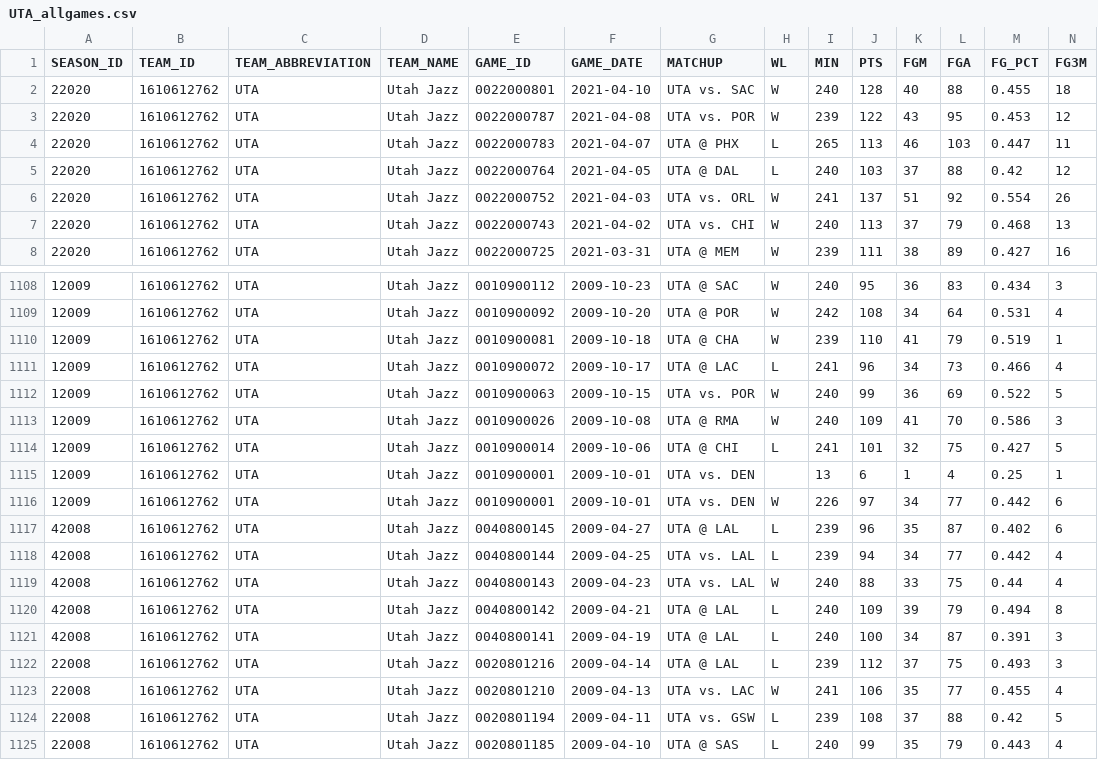
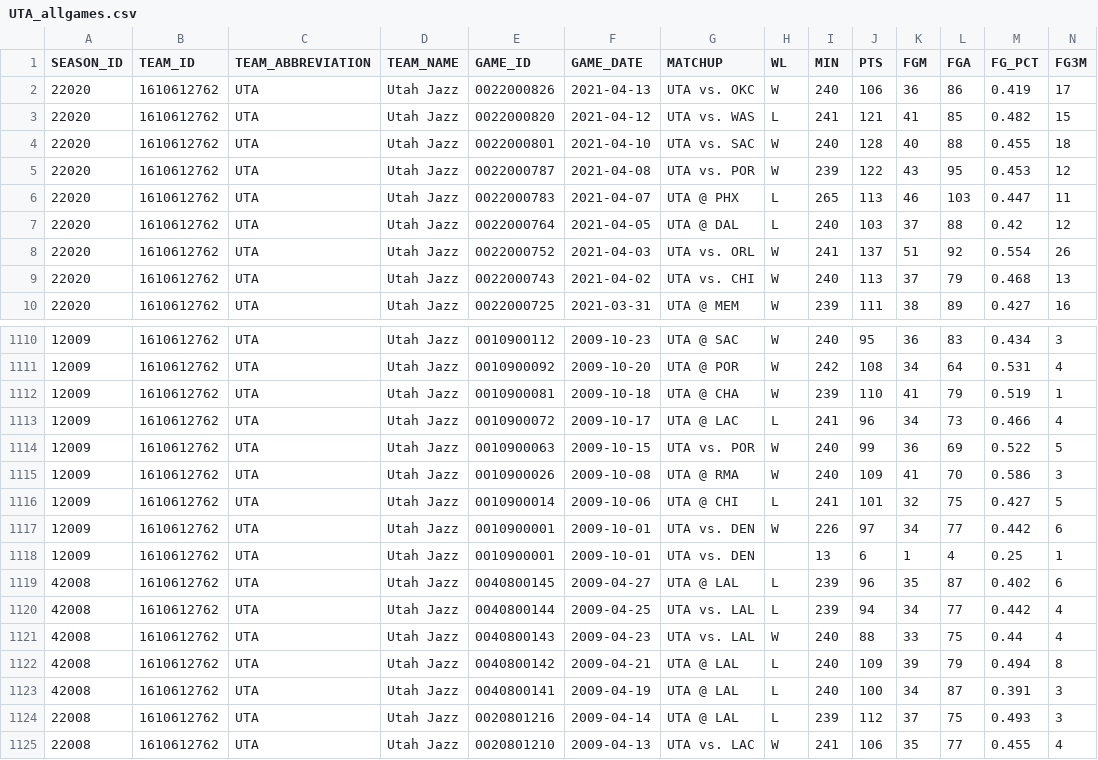
Before and after one commit to EllAchE/nba_tipoff, a CSV file: Data/CSV/season_summary_data/UTA_allgames.csv, drawn as a sheet; only a part is shown, gaps mark what is left out; the shorter side is filled out with more unchanged rows; rows hold the shown columns only; the diff names each change by its address in the sheet, - before the commit and + after, or states it on an @@ line.

```diff
--- a/Data/CSV/season_summary_data/UTA_allgames.csv
+++ b/Data/CSV/season_summary_data/UTA_allgames.csv
+row 2: 22020 | 1610612762 | UTA | Utah Jazz | 0022000826 | 2021-04-13 | UTA vs. OKC | W | 240 | 106 | 36 | 86 | 0.419 | 17
+row 3: 22020 | 1610612762 | UTA | Utah Jazz | 0022000820 | 2021-04-12 | UTA vs. WAS | L | 241 | 121 | 41 | 85 | 0.482 | 15
@@ row 1116 moved to row 1117: 12009 @@
```
Also changed, not shown: Data/CSV/season_summary_data/LAL_allgames.csv, Data/CSV/season_summary_data/MEM_allgames.csv, 48 other files.
